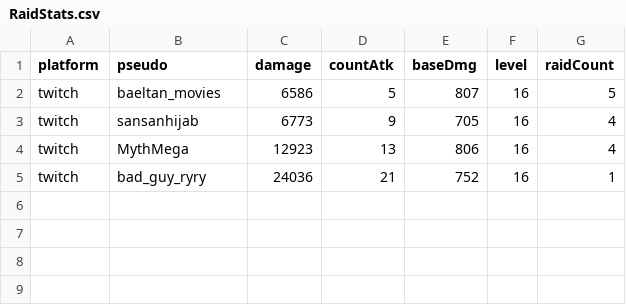
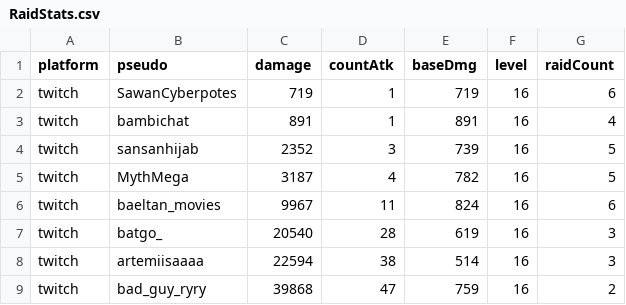
Before and after one commit to Sawanorran/sawanorran.github.io, a CSV file: assets/data/RaidStats.csv, drawn as a sheet.

```diff
--- a/assets/data/RaidStats.csv
+++ b/assets/data/RaidStats.csv
@@ -1,5 +1,9 @@
 platform;pseudo;damage;countAtk;baseDmg;level;raidCount
-twitch;baeltan_movies;6586;5;807;16;5
-twitch;sansanhijab;6773;9;705;16;4
-twitch;MythMega;12923;13;806;16;4
-twitch;bad_guy_ryry;24036;21;752;16;1
+twitch;SawanCyberpotes;719;1;719;16;6
+twitch;bambichat;891;1;891;16;4
+twitch;sansanhijab;2352;3;739;16;5
+twitch;MythMega;3187;4;782;16;5
+twitch;baeltan_movies;9967;11;824;16;6
+twitch;batgo_;20540;28;619;16;3
+twitch;artemiisaaaa;22594;38;514;16;3
+twitch;bad_guy_ryry;39868;47;759;16;2
```
Also changed, not shown: 2 other files.
